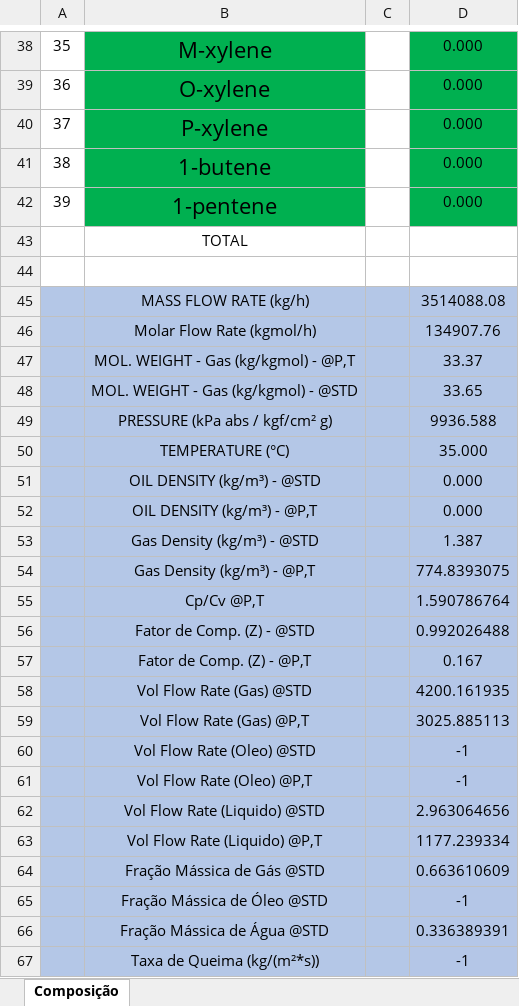
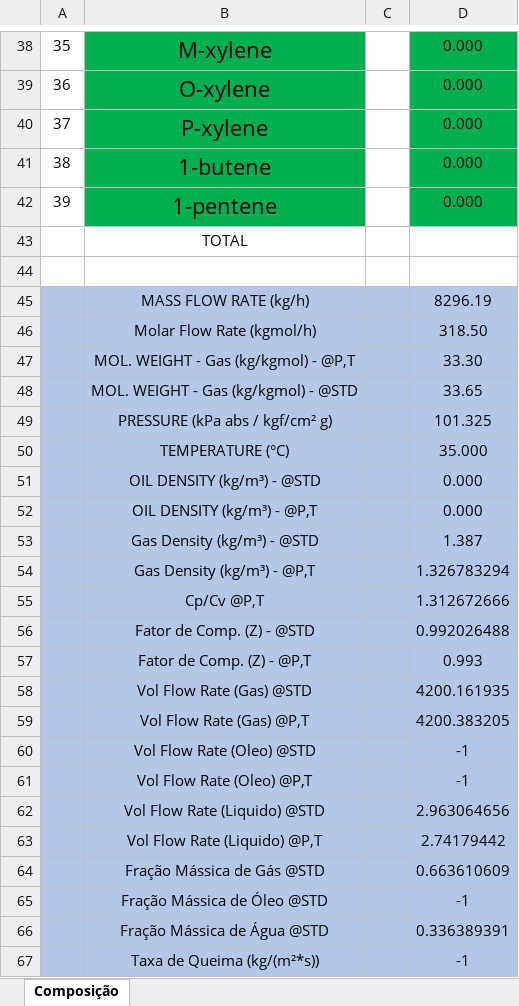
Before and after one commit to Safe-Solutions-Engenharia/filtercomp, an Excel workbook: files/test_files/Overall/Fracao_Final/composition_teste.xlsx, sheet Composição, drawn as a sheet; only a part is shown, gaps mark what is left out; values as stored, in another font and other column widths than the file's, no borders; the diff names each change by its address in the sheet, - before the commit and + after, or states it on an @@ line.

Commit message:
Maint: update requirements
- add test init
- change output test files

```diff
--- a/files/test_files/Overall/Fracao_Final/composition_teste.xlsx (sheet Composição)
+++ b/files/test_files/Overall/Fracao_Final/composition_teste.xlsx (sheet Composição)
-D45: 3514088.08
+D45: 8296.19
-D46: 134907.76
+D46: 318.50
-D47: 33.37
+D47: 33.30
-D49: 9936.588
+D49: 101.325
-D54: 774.8393075
+D54: 1.326783294
-D55: 1.590786764
+D55: 1.312672666
-D57: 0.167
+D57: 0.993
-D59: 3025.885113
+D59: 4200.383205
-D63: 1177.239334
+D63: 2.74179442
```
Also changed, not shown: files/test_files/Overall/Composicoes/composicoes_composition_teste.xlsx, files/test_files/Overall/scenario_names.xlsx, 2 other files.
